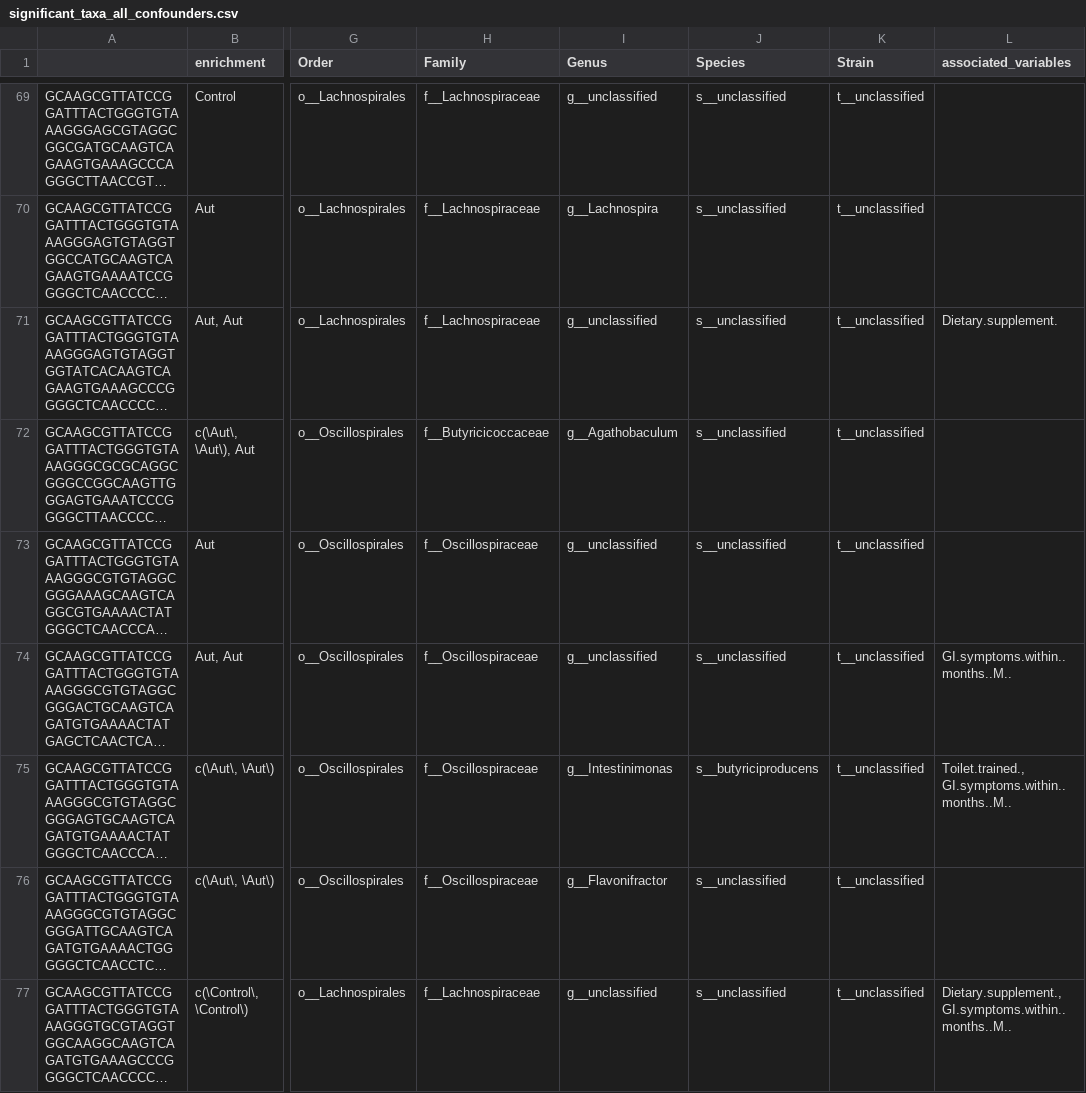
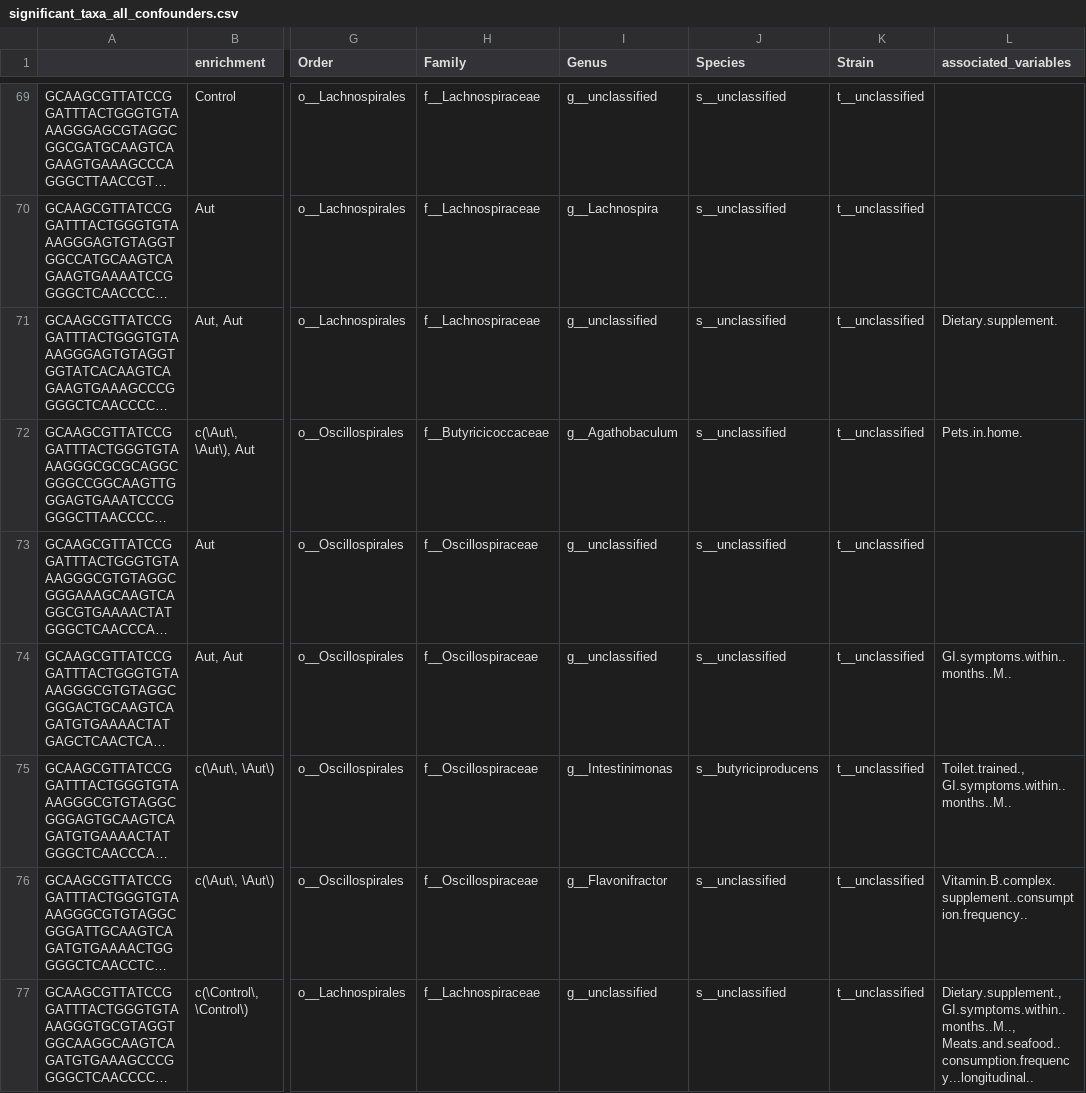
Before and after one commit to MaudeDavidLab/M3_Phyloseq_Analysis, a CSV file: results/significant_taxa_all_confounders.csv, drawn as a sheet; only a part is shown, gaps mark what is left out; long unchanged cells end in …; the diff covers the shown part only; the diff names each change by its address in the sheet, - before the commit and + after, or states it on an @@ line.

Commit message:
Fixed permanova for certain variables among other changes

```diff
--- a/results/significant_taxa_all_confounders.csv
+++ b/results/significant_taxa_all_confounders.csv
-L72 (associated_variables): (empty)
+L72 (associated_variables): Pets.in.home.
-L76 (associated_variables): (empty)
+L76 (associated_variables): Vitamin.B.complex.supplement..consumption.frequency..
-L77 (associated_variables): Dietary.supplement., GI.symptoms.within..months..M..
+L77 (associated_variables): Dietary.supplement., GI.symptoms.within..months..M.., Meats.and.seafood..consumption.frequency...longitudinal..
```
Also changed, not shown: 32 edited cells elsewhere in this file, results/PERMANOVA_noLR.csv, results/significant_taxa_timeseries_confounders.csv, 9 other files.
